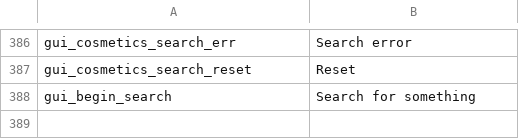
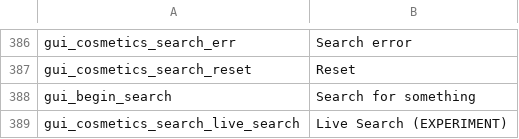
Before and after one commit to floyzi/floyzi.github.io, a CSV file: FGTools/localization/en/locale.csv, drawn as a sheet; only a part is shown, gaps mark what is left out; the diff names each change by its address in the sheet, - before the commit and + after, or states it on an @@ line.

Commit message:
Update locale.csv

```diff
--- a/FGTools/localization/en/locale.csv
+++ b/FGTools/localization/en/locale.csv
+row 389: gui_cosmetics_search_live_search | Live Search (EXPERIMENT)
```
